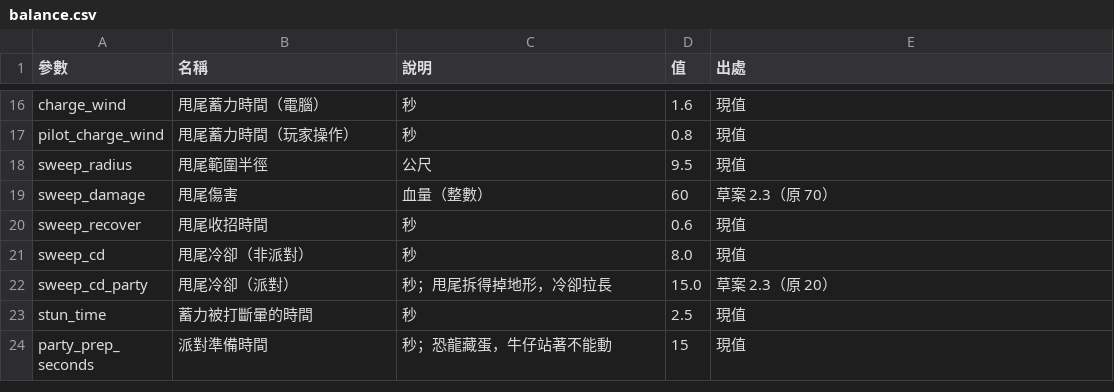
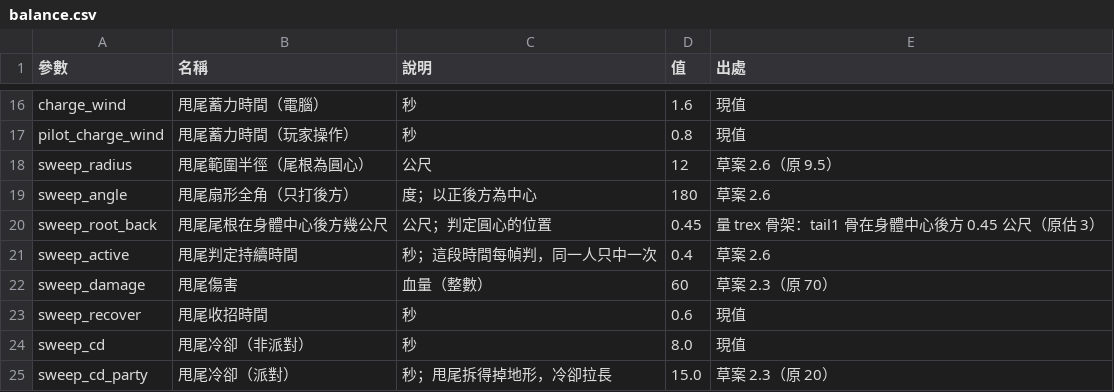
Before and after one commit to billxu0521/tank_war, a CSV file: balance.csv, drawn as a sheet; only a part is shown, gaps mark what is left out; the shorter side is filled out with more unchanged rows.

```diff
--- a/balance.csv
+++ b/balance.csv
@@ -17,3 +17,6 @@ charge_wind,甩尾蓄力時間（電腦）,秒,1.6,現值
 pilot_charge_wind,甩尾蓄力時間（玩家操作）,秒,0.8,現值
-sweep_radius,甩尾範圍半徑,公尺,9.5,現值
+sweep_radius,甩尾範圍半徑（尾根為圓心）,公尺,12,草案 2.6（原 9.5）
+sweep_angle,甩尾扇形全角（只打後方）,度；以正後方為中心,180,草案 2.6
+sweep_root_back,甩尾尾根在身體中心後方幾公尺,公尺；判定圓心的位置,0.45,量 trex 骨架：tail1 骨在身體中心後方 0.45 公尺（原估 3）
+sweep_active,甩尾判定持續時間,秒；這段時間每幀判，同一人只中一次,0.4,草案 2.6
 sweep_damage,甩尾傷害,血量（整數）,60,草案 2.3（原 70）
```
Also changed, not shown: 8 other files.
